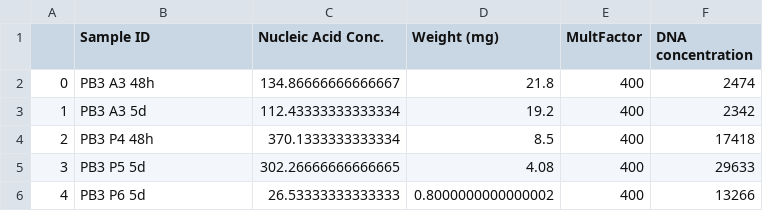
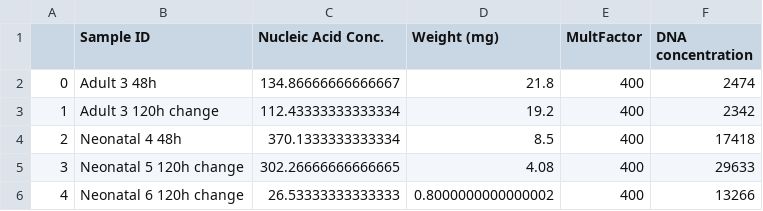
Before and after one commit to s164254/Master-thesis, a CSV file: data/DNA_data/PB220307cd_samples_batch_3_2.csv, drawn as a sheet.

```diff
--- a/data/DNA_data/PB220307cd_samples_batch_3_2.csv
+++ b/data/DNA_data/PB220307cd_samples_batch_3_2.csv
@@ -1,6 +1,6 @@
 ,Sample ID,Nucleic Acid Conc.,Weight (mg),MultFactor,DNA concentration
-0,PB3 A3 48h,134.86666666666667,21.8,400,2474
-1,PB3 A3 5d,112.43333333333334,19.2,400,2342
-2,PB3 P4 48h,370.1333333333334,8.5,400,17418
-3,PB3 P5 5d,302.26666666666665,4.08,400,29633
-4,PB3 P6 5d,26.53333333333333,0.8000000000000002,400,13266
+0,Adult 3 48h,134.86666666666667,21.8,400,2474
+1,Adult 3 120h change,112.43333333333334,19.2,400,2342
+2,Neonatal 4 48h,370.1333333333334,8.5,400,17418
+3,Neonatal 5 120h change,302.26666666666665,4.08,400,29633
+4,Neonatal 6 120h change,26.53333333333333,0.8000000000000002,400,13266
```
Also changed, not shown: data/DNA_data/PB220419dd_batch_4_2.csv, data/DNA_data/PB220419dd_batch_5_2.csv, 7 other files.
